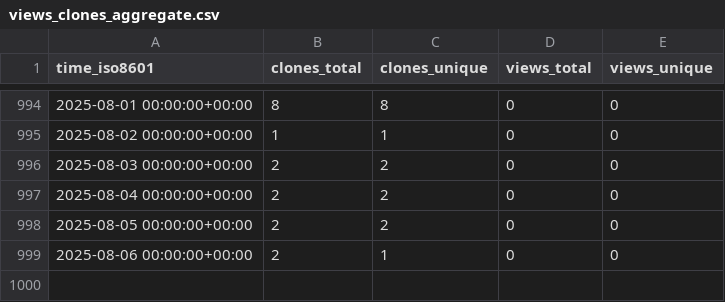
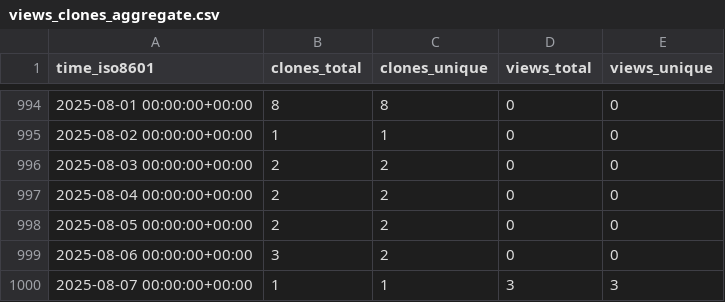
Before and after one commit to CARV-ICS-FORTH/frisbee, a CSV file: CARV-ICS-FORTH/frisbee/ghrs-data/views_clones_aggregate.csv, drawn as a sheet; only a part is shown, gaps mark what is left out.

```diff
--- a/CARV-ICS-FORTH/frisbee/ghrs-data/views_clones_aggregate.csv
+++ b/CARV-ICS-FORTH/frisbee/ghrs-data/views_clones_aggregate.csv
@@ -998,2 +998,3 @@ time_iso8601,clones_total,clones_unique,views_total,views_unique
 2025-08-05 00:00:00+00:00,2,2,0,0
-2025-08-06 00:00:00+00:00,2,1,0,0
+2025-08-06 00:00:00+00:00,3,2,0,0
+2025-08-07 00:00:00+00:00,1,1,3,3
```
Also changed, not shown: 1 other file.
